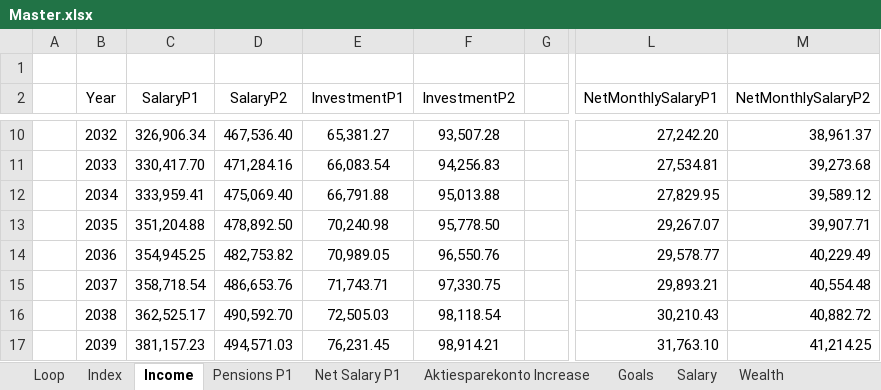
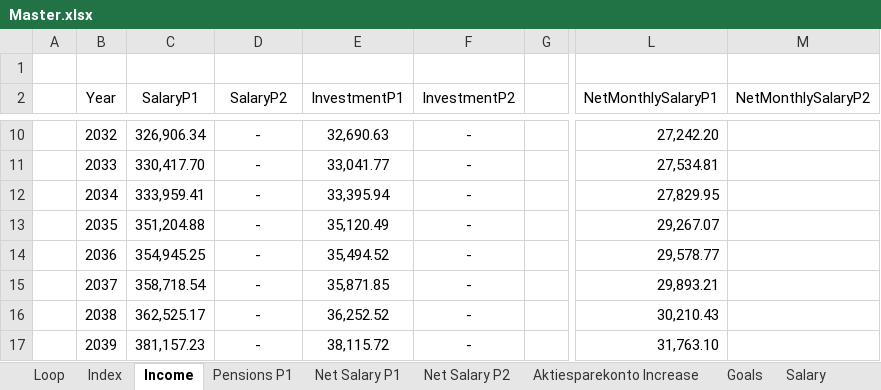
Before and after one commit to tbearlarsen/AEF_thesis_GBI, an Excel workbook: GBI Optimisation/Data/Master.xlsx, sheet Income, drawn as a sheet; only a part is shown, gaps mark what is left out; values as stored, in another font and other column widths than the file's, no borders; charts and pictures and table styles not drawn; the diff covers the shown part only; the diff names each change by its address in the sheet, - before the commit and + after, or states it on an @@ line.

```diff
--- a/GBI Optimisation/Data/Master.xlsx (sheet Income)
+++ b/GBI Optimisation/Data/Master.xlsx (sheet Income)
+sheet tab: Net Salary P2
-D10 (SalaryP2): 467,536.40
+D10 (SalaryP2): -
-E10 (InvestmentP1): 65,381.27
+E10 (InvestmentP1): 32,690.63
-F10 (InvestmentP2): 93,507.28
+F10 (InvestmentP2): -
-M10 (NetMonthlySalaryP2): 38,961.37
+M10 (NetMonthlySalaryP2): (empty)
-D11 (SalaryP2): 471,284.16
+D11 (SalaryP2): -
-E11 (InvestmentP1): 66,083.54
+E11 (InvestmentP1): 33,041.77
-F11 (InvestmentP2): 94,256.83
+F11 (InvestmentP2): -
-M11 (NetMonthlySalaryP2): 39,273.68
+M11 (NetMonthlySalaryP2): (empty)
-D12 (SalaryP2): 475,069.40
+D12 (SalaryP2): -
-E12 (InvestmentP1): 66,791.88
+E12 (InvestmentP1): 33,395.94
-F12 (InvestmentP2): 95,013.88
+F12 (InvestmentP2): -
-M12 (NetMonthlySalaryP2): 39,589.12
+M12 (NetMonthlySalaryP2): (empty)
-D13 (SalaryP2): 478,892.50
+D13 (SalaryP2): -
-E13 (InvestmentP1): 70,240.98
+E13 (InvestmentP1): 35,120.49
-F13 (InvestmentP2): 95,778.50
+F13 (InvestmentP2): -
-M13 (NetMonthlySalaryP2): 39,907.71
+M13 (NetMonthlySalaryP2): (empty)
-D14 (SalaryP2): 482,753.82
+D14 (SalaryP2): -
-E14 (InvestmentP1): 70,989.05
+E14 (InvestmentP1): 35,494.52
-F14 (InvestmentP2): 96,550.76
+F14 (InvestmentP2): -
-M14 (NetMonthlySalaryP2): 40,229.49
+M14 (NetMonthlySalaryP2): (empty)
-D15 (SalaryP2): 486,653.76
+D15 (SalaryP2): -
-E15 (InvestmentP1): 71,743.71
+E15 (InvestmentP1): 35,871.85
-F15 (InvestmentP2): 97,330.75
+F15 (InvestmentP2): -
-M15 (NetMonthlySalaryP2): 40,554.48
+M15 (NetMonthlySalaryP2): (empty)
-D16 (SalaryP2): 490,592.70
+D16 (SalaryP2): -
-E16 (InvestmentP1): 72,505.03
+E16 (InvestmentP1): 36,252.52
-F16 (InvestmentP2): 98,118.54
+F16 (InvestmentP2): -
-M16 (NetMonthlySalaryP2): 40,882.72
+M16 (NetMonthlySalaryP2): (empty)
-D17 (SalaryP2): 494,571.03
+D17 (SalaryP2): -
-E17 (InvestmentP1): 76,231.45
+E17 (InvestmentP1): 38,115.72
-F17 (InvestmentP2): 98,914.21
+F17 (InvestmentP2): -
-M17 (NetMonthlySalaryP2): 41,214.25
+M17 (NetMonthlySalaryP2): (empty)
```
Also changed, not shown: 120 edited cells elsewhere in this sheet, sheet Net Salary P1, sheet Wealth, sheet Salary, sheet Job Hopping, sheet Pensions P1, sheet Goals.
